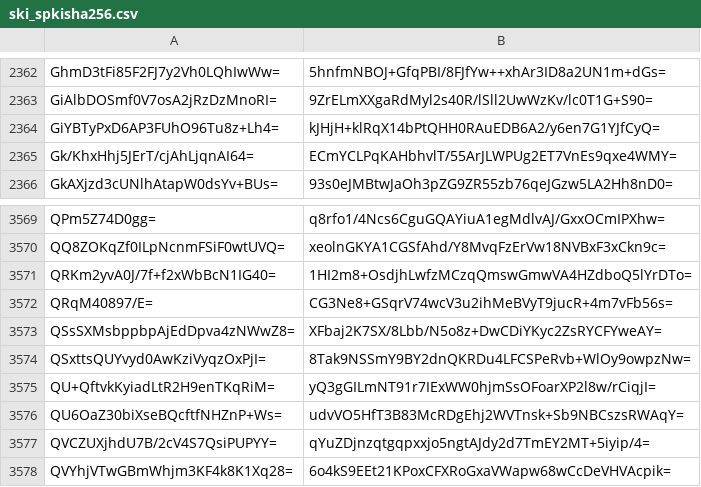
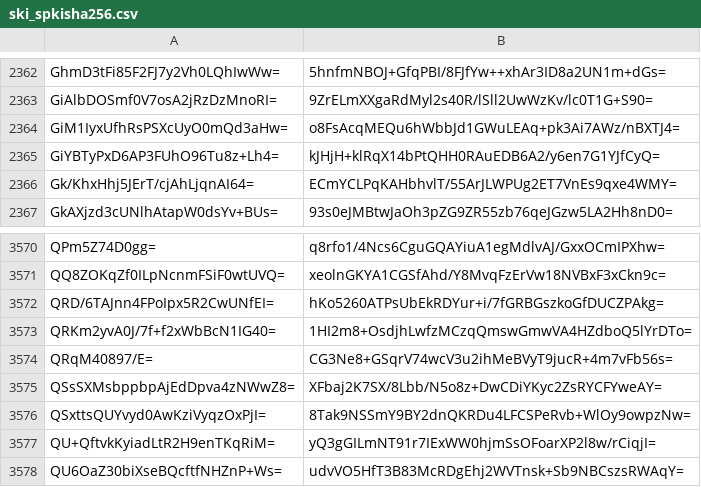
Before and after one commit to crtsh/ccadb_data, a CSV file: data/ski_spkisha256.csv, drawn as a sheet; only a part is shown, gaps mark what is left out; the shorter side is filled out with more unchanged rows.

```diff
--- a/data/ski_spkisha256.csv
+++ b/data/ski_spkisha256.csv
@@ -2363,2 +2363,3 @@ GhmD3tFi85F2FJ7y2Vh0LQhIwWw=,5hnfmNBOJ+GfqPBI/8FJfYw++xhAr3ID8a2UN1m+dGs=
 GiAlbDOSmf0V7osA2jRzDzMnoRI=,9ZrELmXXgaRdMyl2s40R/lSll2UwWzKv/lc0T1G+S90=
+GiM1IyxUfhRsPSXcUyO0mQd3aHw=,o8FsAcqMEQu6hWbbJd1GWuLEAq+pk3Ai7AWz/nBXTJ4=
 GiYBTyPxD6AP3FUhO96Tu8z+Lh4=,kJHjH+klRqX14bPtQHH0RAuEDB6A2/y6en7G1YJfCyQ=
@@ -3570,2 +3571,3 @@ QPm5Z74D0gg=,q8rfo1/4Ncs6CguGQAYiuA1egMdlvAJ/GxxOCmIPXhw=
 QQ8ZOKqZf0ILpNcnmFSiF0wtUVQ=,xeolnGKYA1CGSfAhd/Y8MvqFzErVw18NVBxF3xCkn9c=
+QRD/6TAJnn4FPoIpx5R2CwUNfEI=,hKo5260ATPsUbEkRDYur+i/7fGRBGszkoGfDUCZPAkg=
 QRKm2yvA0J/7f+f2xWbBcN1IG40=,1HI2m8+OsdjhLwfzMCzqQmswGmwVA4HZdboQ5lYrDTo=
```
Also changed, not shown: 4 other files.
